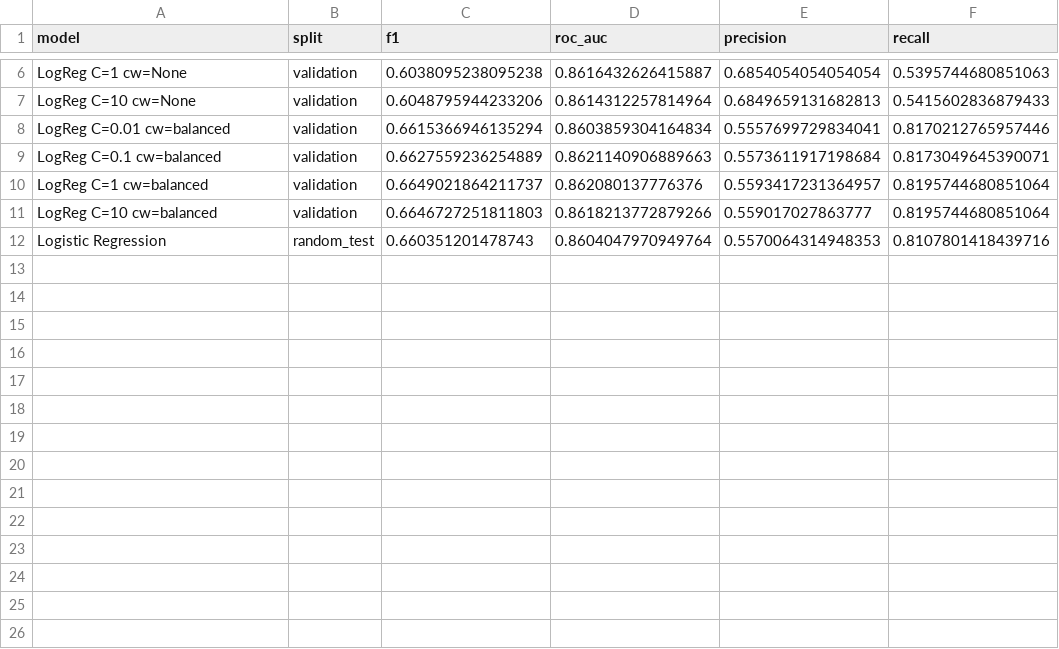
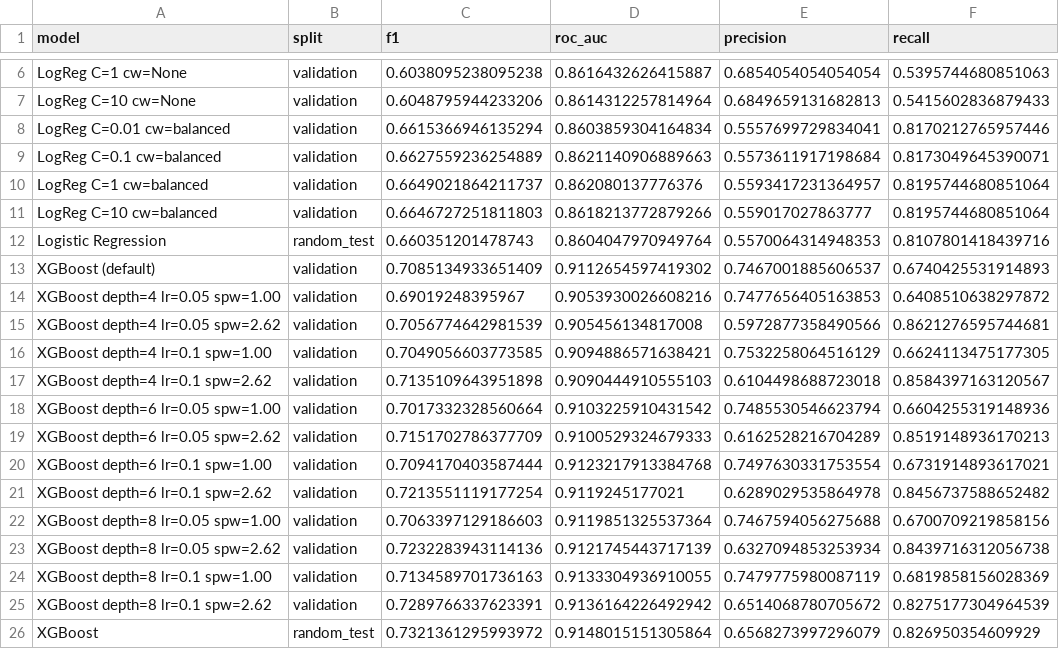
Before and after one commit to Buse04/hotel-cancellation, a CSV file: results/results_buse.csv, drawn as a sheet; only a part is shown, gaps mark what is left out; the diff names each change by its address in the sheet, - before the commit and + after, or states it on an @@ line.

Commit message:
Add XGBoost

```diff
--- a/results/results_buse.csv
+++ b/results/results_buse.csv
+row 13: XGBoost (default) | validation | 0.7085134933651409 | 0.9112654597419302 | 0.7467001885606537 | 0.6740425531914893
+row 14: XGBoost depth=4 lr=0.05 spw=1.00 | validation | 0.69019248395967 | 0.9053930026608216 | 0.7477656405163853 | 0.6408510638297872
+row 15: XGBoost depth=4 lr=0.05 spw=2.62 | validation | 0.7056774642981539 | 0.905456134817008 | 0.5972877358490566 | 0.8621276595744681
+row 16: XGBoost depth=4 lr=0.1 spw=1.00 | validation | 0.7049056603773585 | 0.9094886571638421 | 0.7532258064516129 | 0.6624113475177305
+row 17: XGBoost depth=4 lr=0.1 spw=2.62 | validation | 0.7135109643951898 | 0.9090444910555103 | 0.6104498688723018 | 0.8584397163120567
+row 18: XGBoost depth=6 lr=0.05 spw=1.00 | validation | 0.7017332328560664 | 0.9103225910431542 | 0.7485530546623794 | 0.6604255319148936
+row 19: XGBoost depth=6 lr=0.05 spw=2.62 | validation | 0.7151702786377709 | 0.9100529324679333 | 0.6162528216704289 | 0.8519148936170213
+row 20: XGBoost depth=6 lr=0.1 spw=1.00 | validation | 0.7094170403587444 | 0.9123217913384768 | 0.7497630331753554 | 0.6731914893617021
+row 21: XGBoost depth=6 lr=0.1 spw=2.62 | validation | 0.7213551119177254 | 0.9119245177021 | 0.6289029535864978 | 0.8456737588652482
+row 22: XGBoost depth=8 lr=0.05 spw=1.00 | validation | 0.7063397129186603 | 0.9119851325537364 | 0.7467594056275688 | 0.6700709219858156
+row 23: XGBoost depth=8 lr=0.05 spw=2.62 | validation | 0.7232283943114136 | 0.9121745443717139 | 0.6327094853253934 | 0.8439716312056738
+row 24: XGBoost depth=8 lr=0.1 spw=1.00 | validation | 0.7134589701736163 | 0.9133304936910055 | 0.7479775980087119 | 0.6819858156028369
+row 25: XGBoost depth=8 lr=0.1 spw=2.62 | validation | 0.7289766337623391 | 0.9136164226492942 | 0.6514068780705672 | 0.8275177304964539
+row 26: XGBoost | random_test | 0.7321361295993972 | 0.9148015151305864 | 0.6568273997296079 | 0.826950354609929
```
Also changed, not shown: 1 other file.
